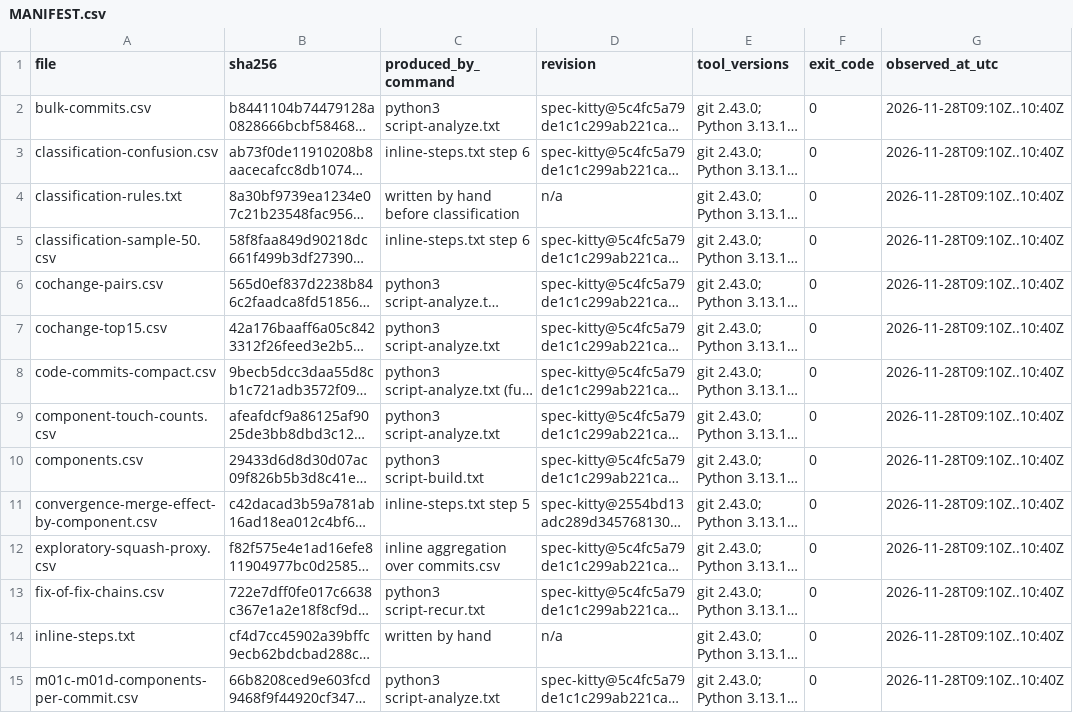
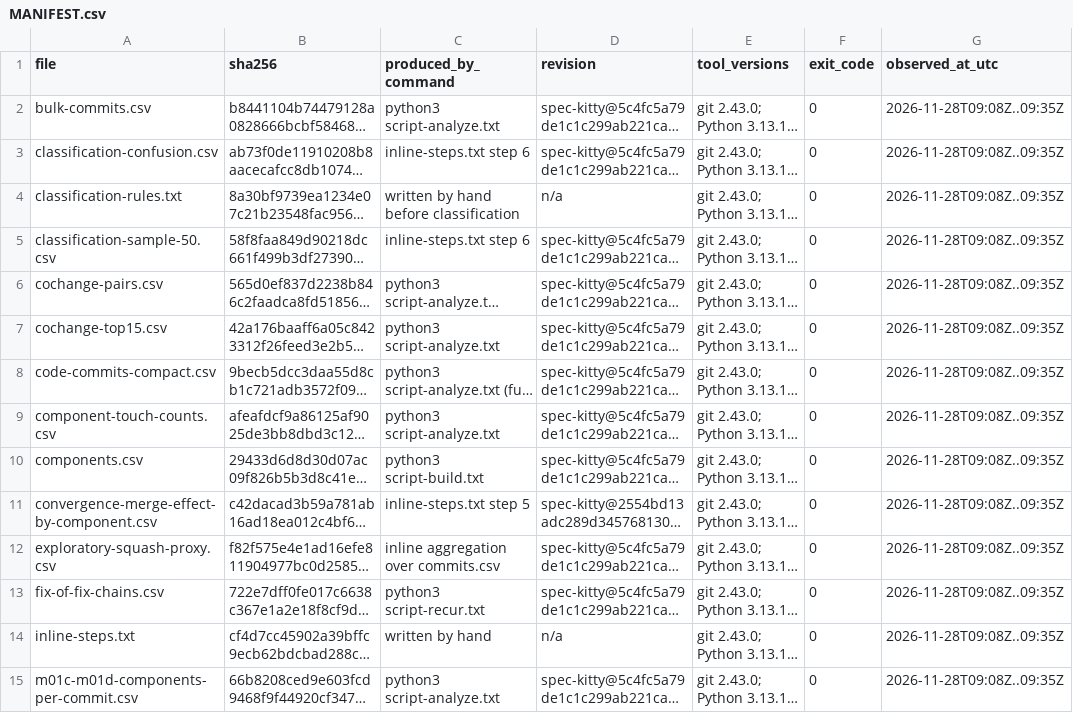
Before and after one commit to spec-kitty/spec-kitty, a CSV file: docs/reports/wayfinder-reconnaissance/2026-11-28/evidence/C/MANIFEST.csv, drawn as a sheet; only a part is shown; long unchanged cells end in …; the diff covers the shown part only; the diff names each change by its address in the sheet, - before the commit and + after, or states it on an @@ line.

```diff
--- a/docs/reports/wayfinder-reconnaissance/2026-11-28/evidence/C/MANIFEST.csv
+++ b/docs/reports/wayfinder-reconnaissance/2026-11-28/evidence/C/MANIFEST.csv
-G2:G15 (observed_at_utc): 2026-11-28T09:10Z..10:40Z
+G2:G15 (observed_at_utc): 2026-11-28T09:08Z..09:35Z
```
Also changed, not shown: 24 edited cells elsewhere in this file, 28 other files.
